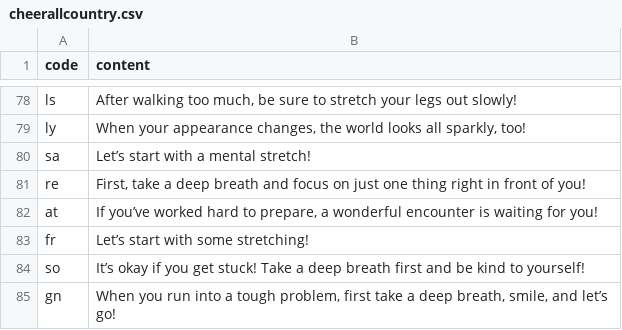
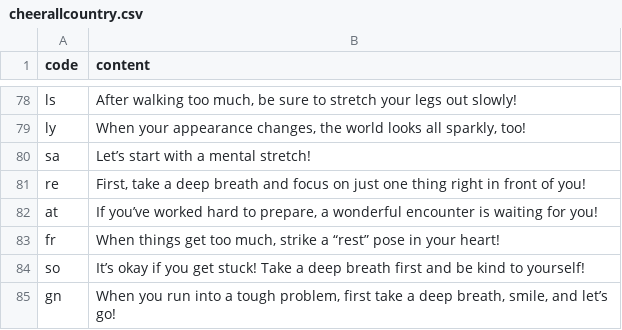
Before and after one commit to htvoffcial/htvoffcial, a CSV file: .github/content/cheerallcountry.csv, drawn as a sheet; only a part is shown, gaps mark what is left out.

```diff
--- a/.github/content/cheerallcountry.csv
+++ b/.github/content/cheerallcountry.csv
@@ -82,3 +82,3 @@ re,"First, take a deep breath and focus on just one thing right in front of you!
 at,"If you’ve worked hard to prepare, a wonderful encounter is waiting for you!"
-fr,"Let’s start with some stretching!"
+fr,"When things get too much, strike a “rest” pose in your heart!"
 so,"It’s okay if you get stuck! Take a deep breath first and be kind to yourself!"
```
